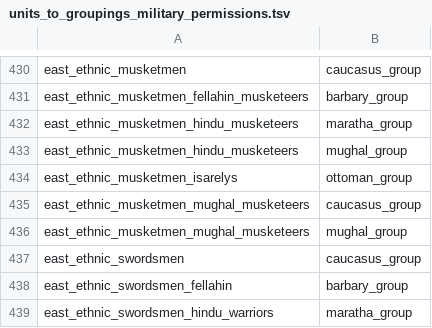
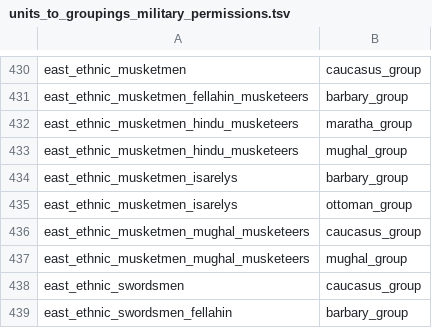
Before and after one commit to ilia-sharafutdinov/fellahin, a TSV file: pack/db/units_to_groupings_military_permissions_tables/units_to_groupings_military_permissions.tsv, drawn as a sheet; only a part is shown, gaps mark what is left out; the shorter side is filled out with more unchanged rows; the diff names each change by its address in the sheet, - before the commit and + after, or states it on an @@ line.

Commit message:
gave isarelys to Barbary group

```diff
--- a/pack/db/units_to_groupings_military_permissions_tables/units_to_groupings_military_permissions.tsv
+++ b/pack/db/units_to_groupings_military_permissions_tables/units_to_groupings_military_permissions.tsv
+row 434: east_ethnic_musketmen_isarelys | barbary_group
```
